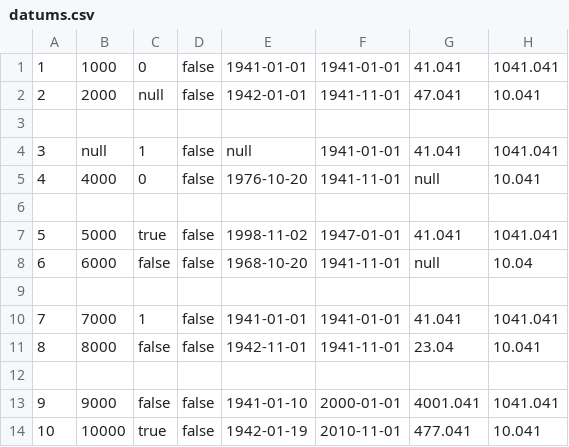
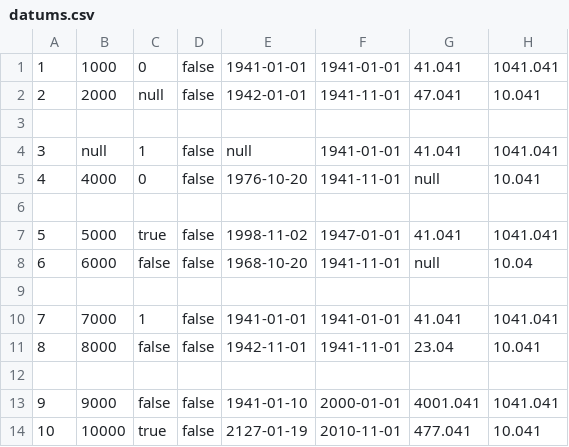
Before and after one commit to RoCEPool/RapidsSE, a CSV file: DATA/Datums/datums.csv, drawn as a sheet; only a part is shown; the diff names each change by its address in the sheet, - before the commit and + after, or states it on an @@ line.

Commit message:
SE-276: We were allowing for dates with year 2127 in timestamp but not in date. Because we have 7 bits for m_uYearInEra in Edt we would store the ERA as 0 in this case. In order to fix this I have changed the ERA values from:
  static const i8 C_ERA_0 =  0; // 1900
  static const i8 C_ERA_1 = 92; // 1992
  static const i8 C_ERA_2 = 99; // 1999

to
  static const i8 C_ERA_0 =  0; // 1900
   static const i8 C_ERA_1 = 93; // 1993
  static const i8 C_ERA_2 = 101; // 2001

Also added tests with the max date in the datums tests to ensure we don't run into this problem again.

```diff
--- a/DATA/Datums/datums.csv
+++ b/DATA/Datums/datums.csv
-E14: 1942-01-19
+E14: 2127-01-19
```
Also changed, not shown: 3 other files.
